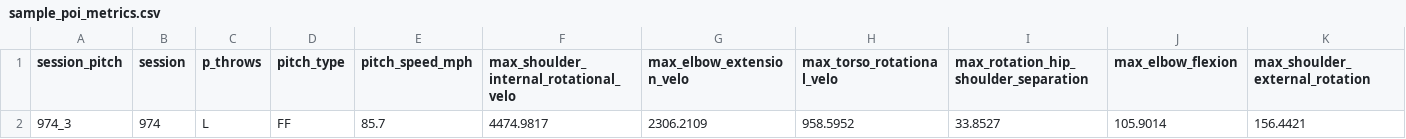
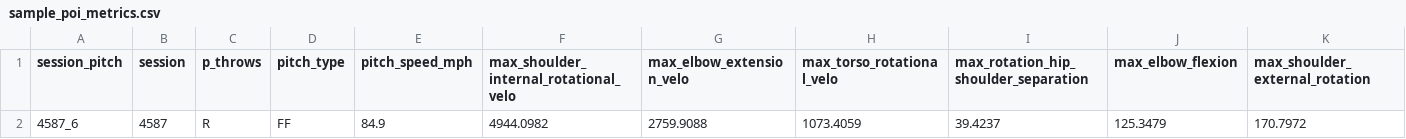
Before and after one commit to adambloebaum/Pitching-Biomechanics, a CSV file: sample_poi_metrics.csv, drawn as a sheet; only a part is shown; removed rows and columns are numbered as before the commit, all else as after; rows hold the shown columns only; the diff names each change by its address in the sheet, - before the commit and + after, or states it on an @@ line.

```diff
--- a/sample_poi_metrics.csv
+++ b/sample_poi_metrics.csv
-row 2: 974_3 | 974 | L | FF | 85.7 | 4474.9817 | 2306.2109 | 958.5952 | 33.8527 | 105.9014 | 156.4421
+row 2: 4587_6 | 4587 | R | FF | 84.9 | 4944.0982 | 2759.9088 | 1073.4059 | 39.4237 | 125.3479 | 170.7972
```
Also changed, not shown: 16 other files.
